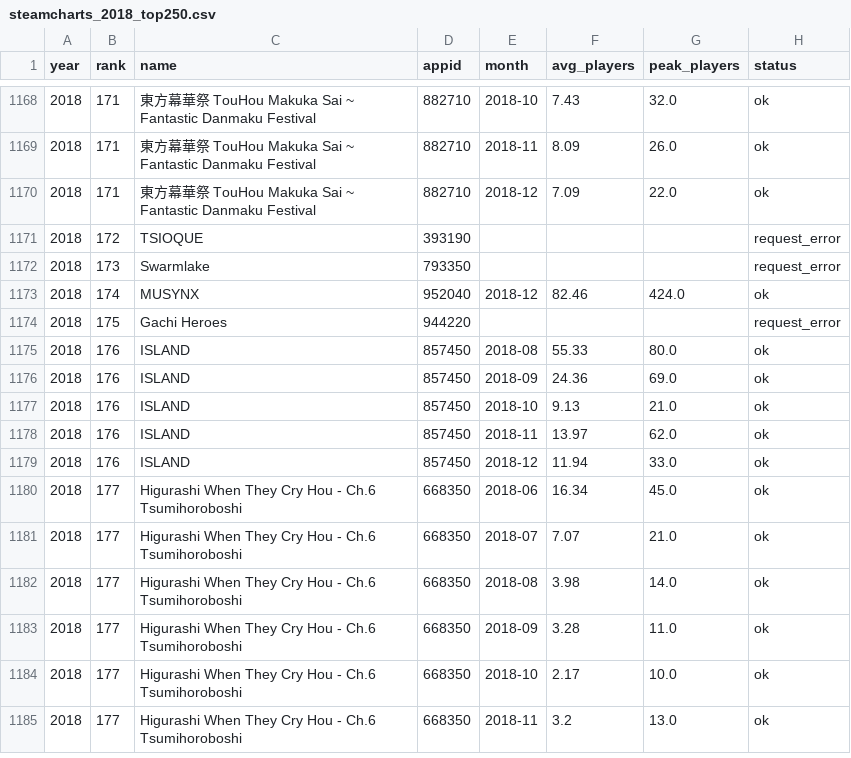
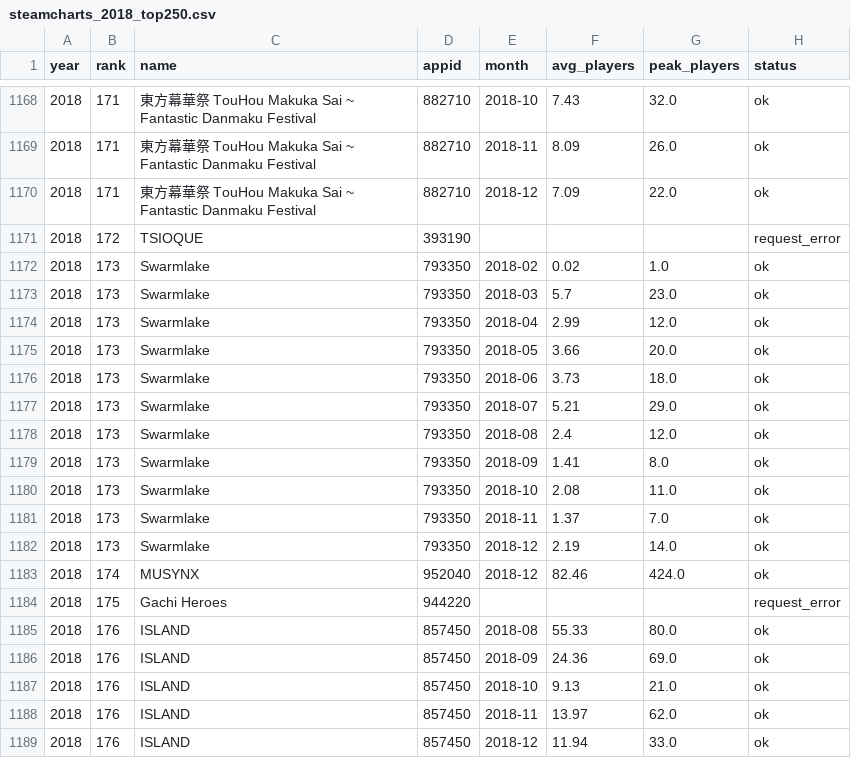
Before and after one commit to COGS108/Group038_WI26, a CSV file: data/01-interim/steamcharts_2018_top250.csv, drawn as a sheet; only a part is shown, gaps mark what is left out; the shorter side is filled out with more unchanged rows.

```diff
--- a/data/01-interim/steamcharts_2018_top250.csv
+++ b/data/01-interim/steamcharts_2018_top250.csv
@@ -1171,3 +1171,13 @@ year,rank,name,appid,month,avg_players,peak_players,status
 2018,172,TSIOQUE,393190,,,,request_error
-2018,173,Swarmlake,793350,,,,request_error
+2018,173,Swarmlake,793350,2018-02,0.02,1.0,ok
+2018,173,Swarmlake,793350,2018-03,5.7,23.0,ok
+2018,173,Swarmlake,793350,2018-04,2.99,12.0,ok
+2018,173,Swarmlake,793350,2018-05,3.66,20.0,ok
+2018,173,Swarmlake,793350,2018-06,3.73,18.0,ok
+2018,173,Swarmlake,793350,2018-07,5.21,29.0,ok
+2018,173,Swarmlake,793350,2018-08,2.4,12.0,ok
+2018,173,Swarmlake,793350,2018-09,1.41,8.0,ok
+2018,173,Swarmlake,793350,2018-10,2.08,11.0,ok
+2018,173,Swarmlake,793350,2018-11,1.37,7.0,ok
+2018,173,Swarmlake,793350,2018-12,2.19,14.0,ok
 2018,174,MUSYNX,952040,2018-12,82.46,424.0,ok
```
Also changed, not shown: data/01-interim/steamcharts_2018_2023_combined.csv, data/01-interim/steamcharts_2020_top250.csv, 12 other files.
